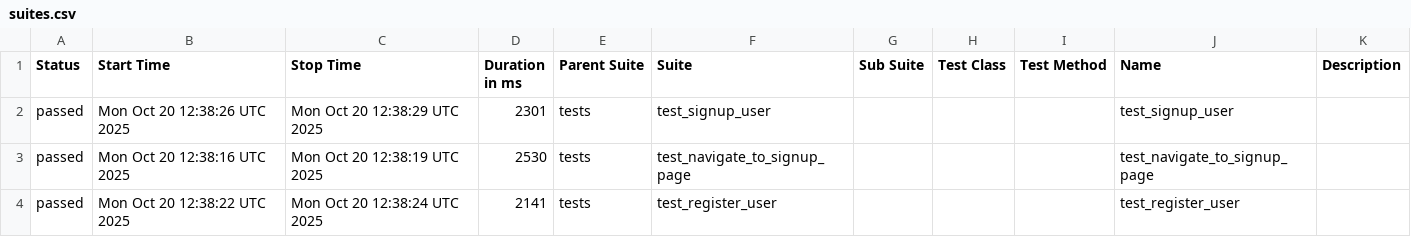
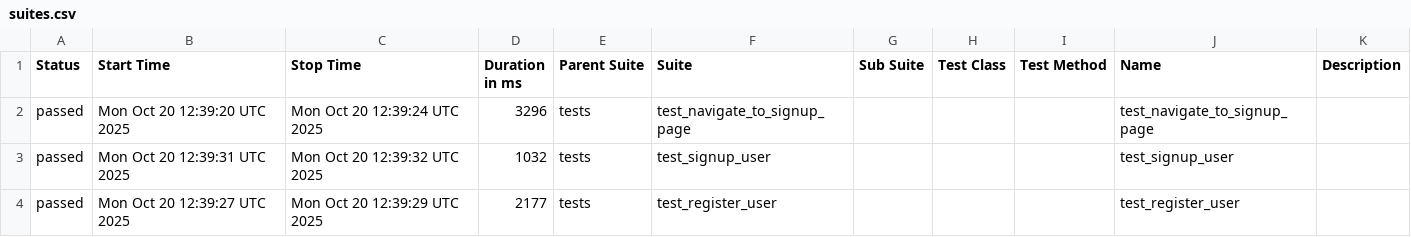
Before and after one commit to KovalIllia/ui-autotests, a CSV file: data/suites.csv, drawn as a sheet.

```diff
--- a/data/suites.csv
+++ b/data/suites.csv
@@ -1,4 +1,4 @@
 "Status","Start Time","Stop Time","Duration in ms","Parent Suite","Suite","Sub Suite","Test Class","Test Method","Name","Description"
-"passed","Mon Oct 20 12:38:26 UTC 2025","Mon Oct 20 12:38:29 UTC 2025","2301","tests","test_signup_user","","","","test_signup_user",""
-"passed","Mon Oct 20 12:38:16 UTC 2025","Mon Oct 20 12:38:19 UTC 2025","2530","tests","test_navigate_to_signup_page","","","","test_navigate_to_signup_page",""
-"passed","Mon Oct 20 12:38:22 UTC 2025","Mon Oct 20 12:38:24 UTC 2025","2141","tests","test_register_user","","","","test_register_user",""
+"passed","Mon Oct 20 12:39:20 UTC 2025","Mon Oct 20 12:39:24 UTC 2025","3296","tests","test_navigate_to_signup_page","","","","test_navigate_to_signup_page",""
+"passed","Mon Oct 20 12:39:31 UTC 2025","Mon Oct 20 12:39:32 UTC 2025","1032","tests","test_signup_user","","","","test_signup_user",""
+"passed","Mon Oct 20 12:39:27 UTC 2025","Mon Oct 20 12:39:29 UTC 2025","2177","tests","test_register_user","","","","test_register_user",""
```
Also changed, not shown: 23 other files.
